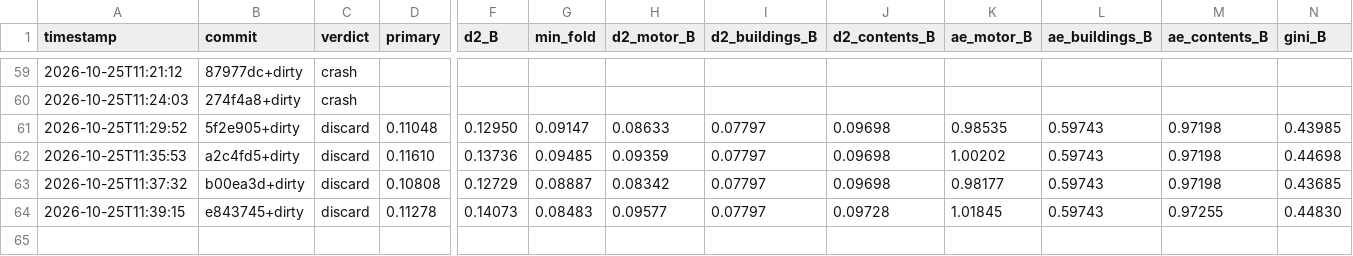
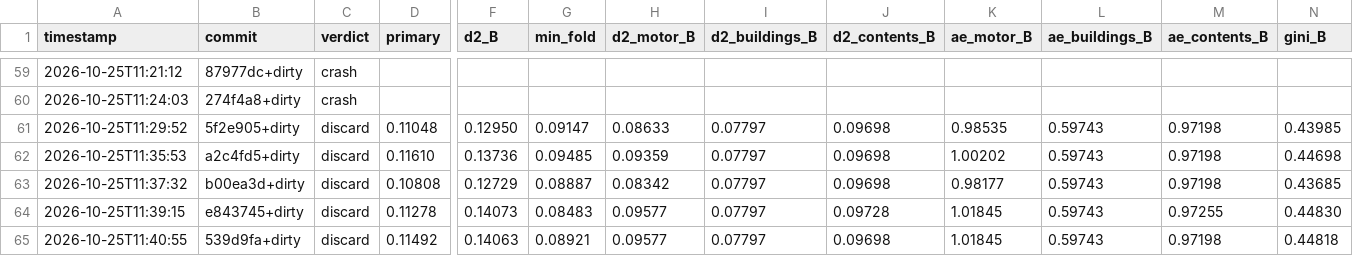
Before and after one commit to farmcoding/iaa-hackathon-2026, a TSV file: results_emerging.tsv, drawn as a sheet; only a part is shown, gaps mark what is left out; rows hold the shown columns only; the diff names each change by its address in the sheet, - before the commit and + after, or states it on an @@ line.

Commit message:
loop log: iteration 4 discard

```diff
--- a/results_emerging.tsv
+++ b/results_emerging.tsv
+row 65: 2026-10-25T11:40:55 | 539d9fa+dirty | discard | 0.11492 | 0.14063 | 0.08921 | 0.09577 | 0.07797 | 0.09698 | 1.01845 | 0.59743 | 0.97198 | 0.44818
```
Also changed, not shown: 2 other files.
